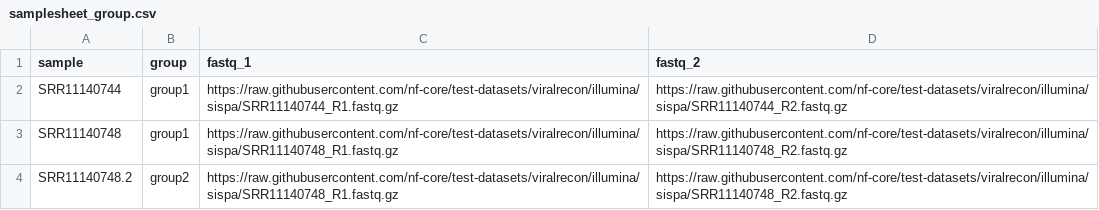
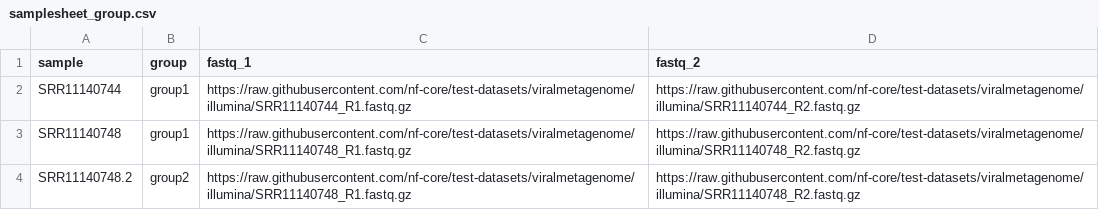
Before and after one commit to nf-core/viralmetagenome, a CSV file: assets/samplesheets/samplesheet_group.csv, drawn as a sheet.

```diff
--- a/assets/samplesheets/samplesheet_group.csv
+++ b/assets/samplesheets/samplesheet_group.csv
@@ -1,4 +1,4 @@
 sample,group,fastq_1,fastq_2
-SRR11140744,group1,https://raw.githubusercontent.com/nf-core/test-datasets/viralrecon/illumina/sispa/SRR11140744_R1.fastq.gz,https://raw.githubusercontent.com/nf-core/test-datasets/viralrecon/illumina/sispa/SRR11140744_R2.fastq.gz
-SRR11140748,group1,https://raw.githubusercontent.com/nf-core/test-datasets/viralrecon/illumina/sispa/SRR11140748_R1.fastq.gz,https://raw.githubusercontent.com/nf-core/test-datasets/viralrecon/illumina/sispa/SRR11140748_R2.fastq.gz
-SRR11140748.2,group2,https://raw.githubusercontent.com/nf-core/test-datasets/viralrecon/illumina/sispa/SRR11140748_R1.fastq.gz,https://raw.githubusercontent.com/nf-core/test-datasets/viralrecon/illumina/sispa/SRR11140748_R2.fastq.gz
+SRR11140744,group1,https://raw.githubusercontent.com/nf-core/test-datasets/viralmetagenome/illumina/SRR11140744_R1.fastq.gz,https://raw.githubusercontent.com/nf-core/test-datasets/viralmetagenome/illumina/SRR11140744_R2.fastq.gz
+SRR11140748,group1,https://raw.githubusercontent.com/nf-core/test-datasets/viralmetagenome/illumina/SRR11140748_R1.fastq.gz,https://raw.githubusercontent.com/nf-core/test-datasets/viralmetagenome/illumina/SRR11140748_R2.fastq.gz
+SRR11140748.2,group2,https://raw.githubusercontent.com/nf-core/test-datasets/viralmetagenome/illumina/SRR11140748_R1.fastq.gz,https://raw.githubusercontent.com/nf-core/test-datasets/viralmetagenome/illumina/SRR11140748_R2.fastq.gz
```
Also changed, not shown: assets/samplesheets/mapping_constraints.csv, 5 other files.
